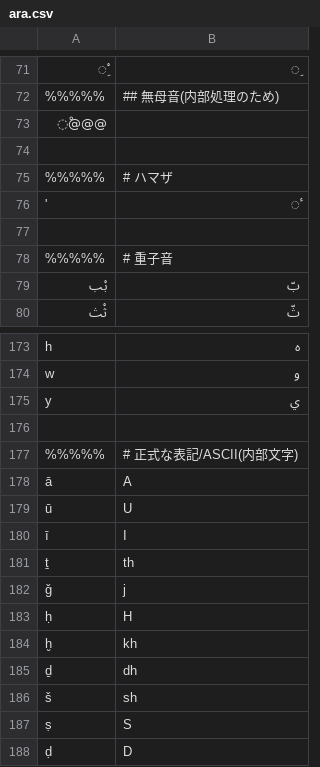
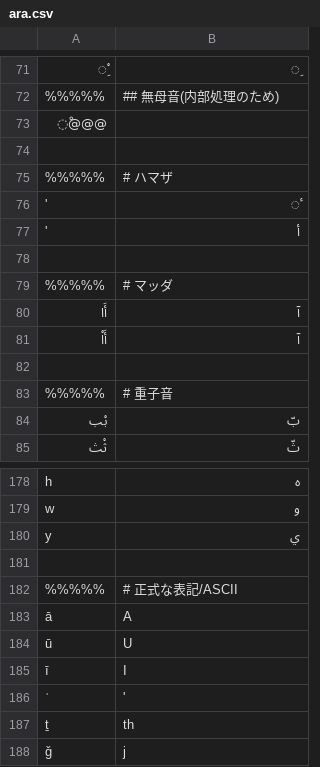
Before and after one commit to hulinguistics/huling, a CSV file: src/public/conv/ara.csv, drawn as a sheet; only a part is shown, gaps mark what is left out; the shorter side is filled out with more unchanged rows; addresses are those after the commit; the diff names each change by its address in the sheet, - before the commit and + after, or states it on an @@ line.

Commit message:
wip

```diff
--- a/src/public/conv/ara.csv
+++ b/src/public/conv/ara.csv
+row 77: ' | أ
+row 78: (empty)
+row 79: %%%%% | # マッダ
+row 80: أَا | آ
+row 81: أَاْ | آ
-B182: # 正式な表記/ASCII(内部文字)
+B182: # 正式な表記/ASCII
+row 186: ʾ | '
```
